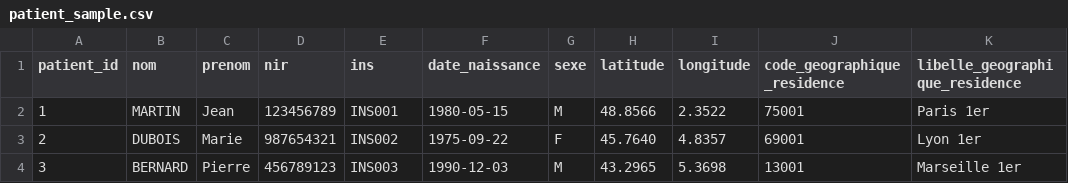
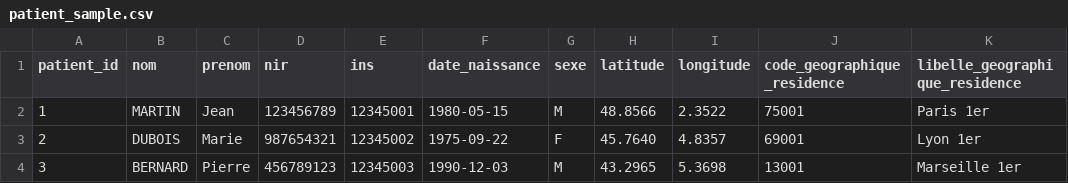
Before and after one commit to aphp/IG-fhir-dm, a CSV file: transform_layer/seeds/patient_sample.csv, drawn as a sheet.

```diff
--- a/transform_layer/seeds/patient_sample.csv
+++ b/transform_layer/seeds/patient_sample.csv
@@ -1,4 +1,4 @@
 patient_id,nom,prenom,nir,ins,date_naissance,sexe,latitude,longitude,code_geographique_residence,libelle_geographique_residence
-1,MARTIN,Jean,123456789,INS001,1980-05-15,M,48.8566,2.3522,75001,Paris 1er
-2,DUBOIS,Marie,987654321,INS002,1975-09-22,F,45.7640,4.8357,69001,Lyon 1er
-3,BERNARD,Pierre,456789123,INS003,1990-12-03,M,43.2965,5.3698,13001,Marseille 1er
+1,MARTIN,Jean,123456789,12345001,1980-05-15,M,48.8566,2.3522,75001,Paris 1er
+2,DUBOIS,Marie,987654321,12345002,1975-09-22,F,45.7640,4.8357,69001,Lyon 1er
+3,BERNARD,Pierre,456789123,12345003,1990-12-03,M,43.2965,5.3698,13001,Marseille 1er
```
Also changed, not shown: 13 other files.
